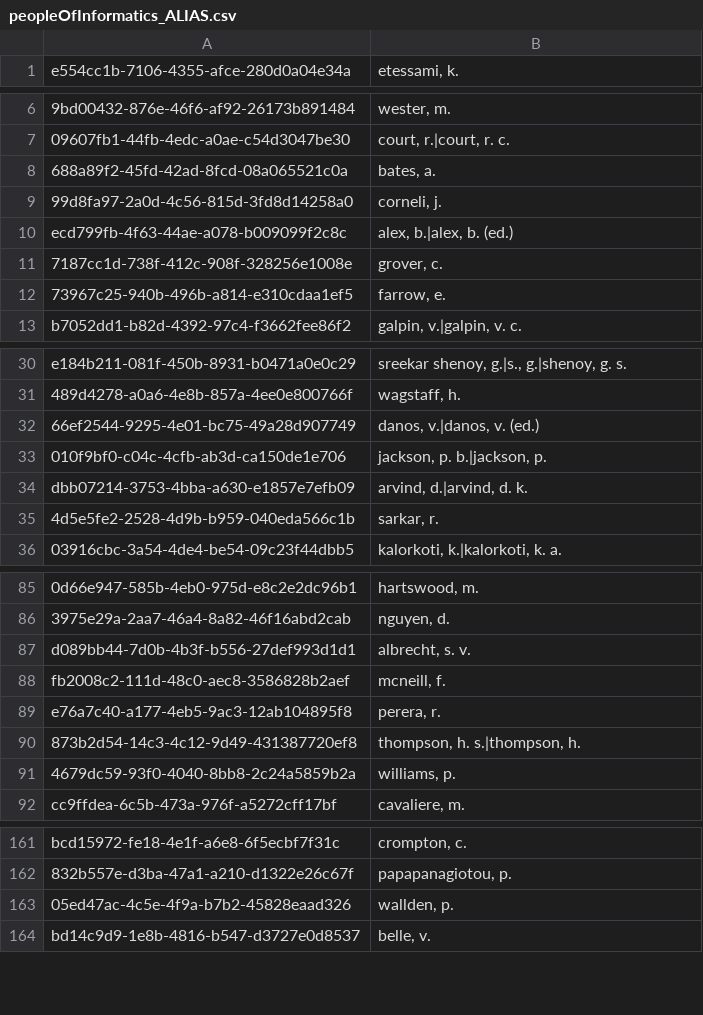
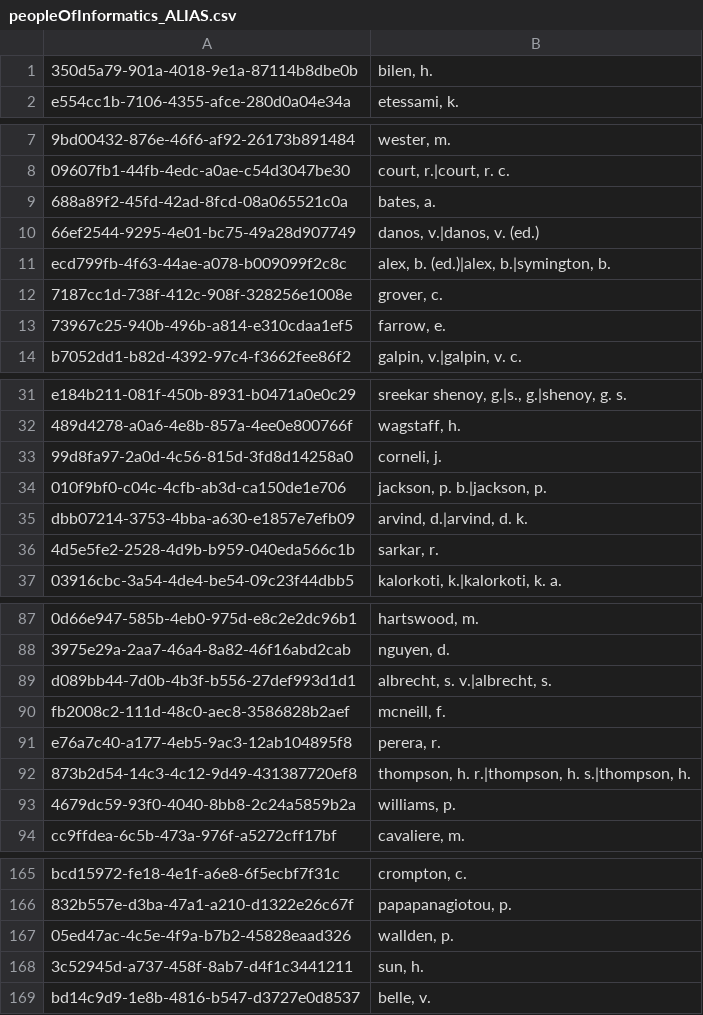
Before and after one commit to goweiting/project-infnet, a CSV file: infnet-scrapper/data/peopleOfInformatics_ALIAS.csv, drawn as a sheet; only a part is shown, gaps mark what is left out; the diff covers the shown part only.

```diff
--- a/infnet-scrapper/data/peopleOfInformatics_ALIAS.csv
+++ b/infnet-scrapper/data/peopleOfInformatics_ALIAS.csv
@@ -1 +1,2 @@
+"350d5a79-901a-4018-9e1a-87114b8dbe0b","bilen, h."
 "e554cc1b-7106-4355-afce-280d0a04e34a","etessami, k."
@@ -8,4 +9,4 @@
 "688a89f2-45fd-42ad-8fcd-08a065521c0a","bates, a."
-"99d8fa97-2a0d-4c56-815d-3fd8d14258a0","corneli, j."
-"ecd799fb-4f63-44ae-a078-b009099f2c8c","alex, b.|alex, b.  (ed.)"
+"66ef2544-9295-4e01-bc75-49a28d907749","danos, v.|danos, v.  (ed.)"
+"ecd799fb-4f63-44ae-a078-b009099f2c8c","alex, b.  (ed.)|alex, b.|symington, b."
 "7187cc1d-738f-412c-908f-328256e1008e","grover, c."
@@ -31,3 +32,3 @@
 "489d4278-a0a6-4e8b-857a-4ee0e800766f","wagstaff, h."
-"66ef2544-9295-4e01-bc75-49a28d907749","danos, v.|danos, v.  (ed.)"
+"99d8fa97-2a0d-4c56-815d-3fd8d14258a0","corneli, j."
 "010f9bf0-c04c-4cfb-ab3d-ca150de1e706","jackson, p. b.|jackson, p."
@@ -86,6 +88,6 @@
 "3975e29a-2aa7-46a4-8a82-46f16abd2cab","nguyen, d."
-"d089bb44-7d0b-4b3f-b556-27def993d1d1","albrecht, s. v."
+"d089bb44-7d0b-4b3f-b556-27def993d1d1","albrecht, s. v.|albrecht, s."
 "fb2008c2-111d-48c0-aec8-3586828b2aef","mcneill, f."
 "e76a7c40-a177-4eb5-9ac3-12ab104895f8","perera, r."
-"873b2d54-14c3-4c12-9d49-431387720ef8","thompson, h. s.|thompson, h."
+"873b2d54-14c3-4c12-9d49-431387720ef8","thompson, h. r.|thompson, h. s.|thompson, h."
 "4679dc59-93f0-4040-8bb8-2c24a5859b2a","williams, p."
@@ -163,2 +167,3 @@
 "05ed47ac-4c5e-4f9a-b7b2-45828eaad326","wallden, p."
+"3c52945d-a737-458f-8ab7-d4f1c3441211","sun, h."
 "bd14c9d9-1e8b-4816-b547-d3727e0d8537","belle, v."
```
Also changed, not shown: 2 added rows, 5 moved rows and 1 edited cell elsewhere in this file, infnet-scrapper/data/peopleOfInformatics.csv, 24 other files.
